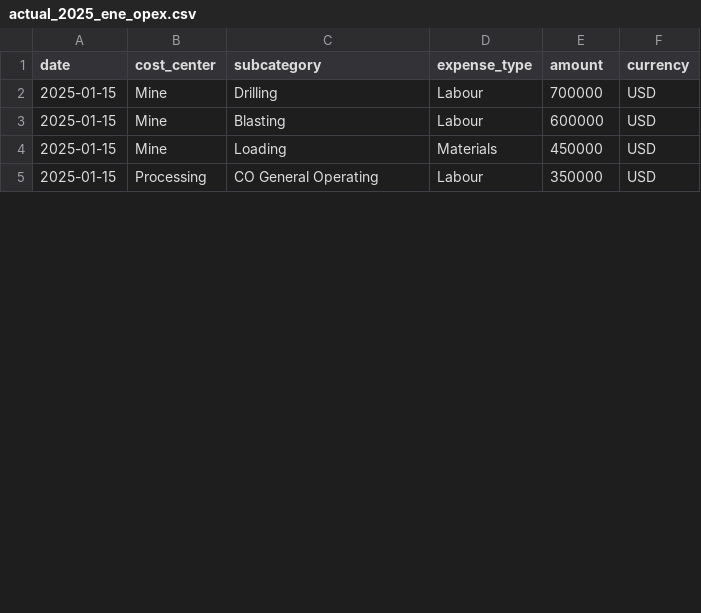
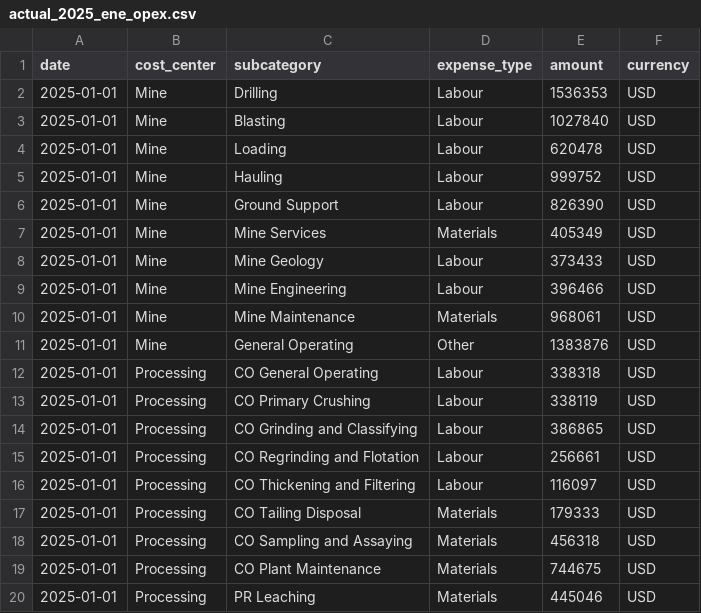
Before and after one commit to frankko93/api-vecta, a CSV file: internal/domain/data/examples/actual_2025_ene_opex.csv, drawn as a sheet; only a part is shown; the diff covers the shown part only.

```diff
--- a/internal/domain/data/examples/actual_2025_ene_opex.csv
+++ b/internal/domain/data/examples/actual_2025_ene_opex.csv
@@ -1,5 +1,20 @@
 date,cost_center,subcategory,expense_type,amount,currency
-2025-01-15,Mine,Drilling,Labour,700000,USD
-2025-01-15,Mine,Blasting,Labour,600000,USD
-2025-01-15,Mine,Loading,Materials,450000,USD
-2025-01-15,Processing,CO General Operating,Labour,350000,USD
+2025-01-01,Mine,Drilling,Labour,1536353,USD
+2025-01-01,Mine,Blasting,Labour,1027840,USD
+2025-01-01,Mine,Loading,Labour,620478,USD
+2025-01-01,Mine,Hauling,Labour,999752,USD
+2025-01-01,Mine,Ground Support,Labour,826390,USD
+2025-01-01,Mine,Mine Services,Materials,405349,USD
+2025-01-01,Mine,Mine Geology,Labour,373433,USD
+2025-01-01,Mine,Mine Engineering,Labour,396466,USD
+2025-01-01,Mine,Mine Maintenance,Materials,968061,USD
+2025-01-01,Mine,General Operating,Other,1383876,USD
+2025-01-01,Processing,CO General Operating,Labour,338318,USD
+2025-01-01,Processing,CO Primary Crushing,Labour,338119,USD
+2025-01-01,Processing,CO Grinding and Classifying,Labour,386865,USD
+2025-01-01,Processing,CO Regrinding and Flotation,Labour,256661,USD
+2025-01-01,Processing,CO Thickening and Filtering,Labour,116097,USD
+2025-01-01,Processing,CO Tailing Disposal,Materials,179333,USD
+2025-01-01,Processing,CO Sampling and Assaying,Materials,456318,USD
+2025-01-01,Processing,CO Plant Maintenance,Materials,744675,USD
+2025-01-01,Processing,PR Leaching,Materials,445046,USD
```
Also changed, not shown: 16 added rows and 4 edited cells elsewhere in this file, internal/domain/data/examples/actual_2025_ene_capex.csv, internal/domain/data/examples/actual_2025_feb_capex.csv, 51 other files.
